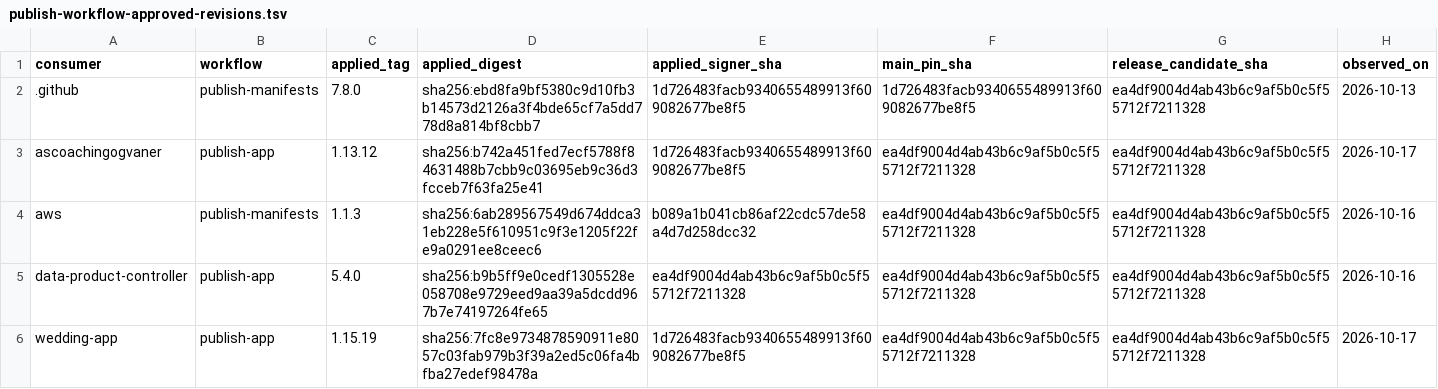
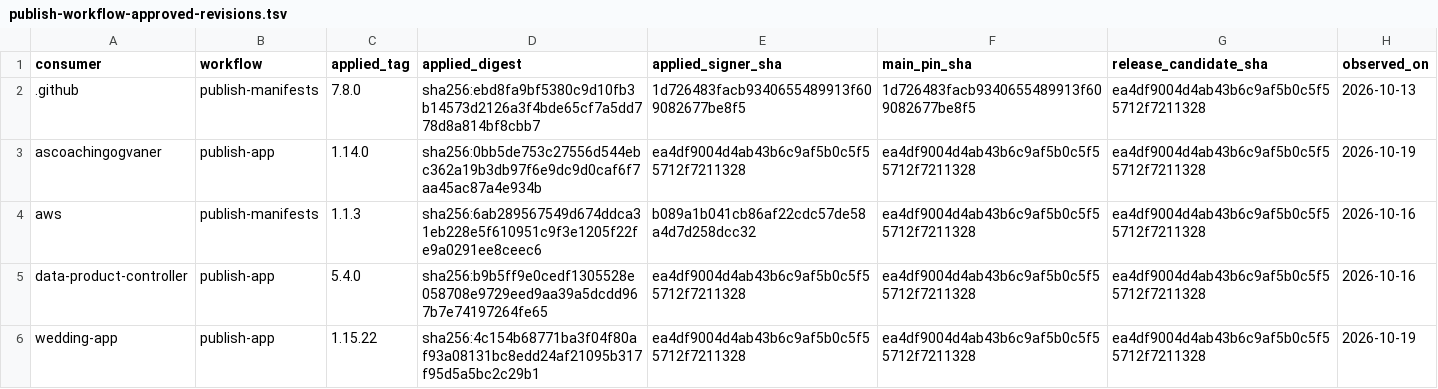
Before and after one commit to devantler-tech/platform, a TSV file: scripts/publish-workflow-approved-revisions.tsv, drawn as a sheet.

```diff
--- a/scripts/publish-workflow-approved-revisions.tsv
+++ b/scripts/publish-workflow-approved-revisions.tsv
@@ -2,5 +2,5 @@ consumer	workflow	applied_tag	applied_digest	applied_signer_sha	main_pin_sha	rel
 .github	publish-manifests	7.8.0	sha256:ebd8fa9bf5380c9d10fb3b14573d2126a3f4bde65cf7a5dd778d8a814bf8cbb7	1d726483facb9340655489913f609082677be8f5	1d726483facb9340655489913f609082677be8f5	ea4df9004d4ab43b6c9af5b0c5f55712f7211328	2026-10-13
-ascoachingogvaner	publish-app	1.13.12	sha256:b742a451fed7ecf5788f84631488b7cbb9c03695eb9c36d3fcceb7f63fa25e41	1d726483facb9340655489913f609082677be8f5	ea4df9004d4ab43b6c9af5b0c5f55712f7211328	ea4df9004d4ab43b6c9af5b0c5f55712f7211328	2026-10-17
+ascoachingogvaner	publish-app	1.14.0	sha256:0bb5de753c27556d544ebc362a19b3db97f6e9dc9d0caf6f7aa45ac87a4e934b	ea4df9004d4ab43b6c9af5b0c5f55712f7211328	ea4df9004d4ab43b6c9af5b0c5f55712f7211328	ea4df9004d4ab43b6c9af5b0c5f55712f7211328	2026-10-19
 aws	publish-manifests	1.1.3	sha256:6ab289567549d674ddca31eb228e5f610951c9f3e1205f22fe9a0291ee8ceec6	b089a1b041cb86af22cdc57de58a4d7d258dcc32	ea4df9004d4ab43b6c9af5b0c5f55712f7211328	ea4df9004d4ab43b6c9af5b0c5f55712f7211328	2026-10-16
 data-product-controller	publish-app	5.4.0	sha256:b9b5ff9e0cedf1305528e058708e9729eed9aa39a5dcdd967b7e74197264fe65	ea4df9004d4ab43b6c9af5b0c5f55712f7211328	ea4df9004d4ab43b6c9af5b0c5f55712f7211328	ea4df9004d4ab43b6c9af5b0c5f55712f7211328	2026-10-16
-wedding-app	publish-app	1.15.19	sha256:7fc8e9734878590911e8057c03fab979b3f39a2ed5c06fa4bfba27edef98478a	1d726483facb9340655489913f609082677be8f5	ea4df9004d4ab43b6c9af5b0c5f55712f7211328	ea4df9004d4ab43b6c9af5b0c5f55712f7211328	2026-10-17
+wedding-app	publish-app	1.15.22	sha256:4c154b68771ba3f04f80af93a08131bc8edd24af21095b317f95d5a5bc2c29b1	ea4df9004d4ab43b6c9af5b0c5f55712f7211328	ea4df9004d4ab43b6c9af5b0c5f55712f7211328	ea4df9004d4ab43b6c9af5b0c5f55712f7211328	2026-10-19
```
Also changed, not shown: scripts/publish-workflow-approved-revisions.identities.tsv, 2 other files.
